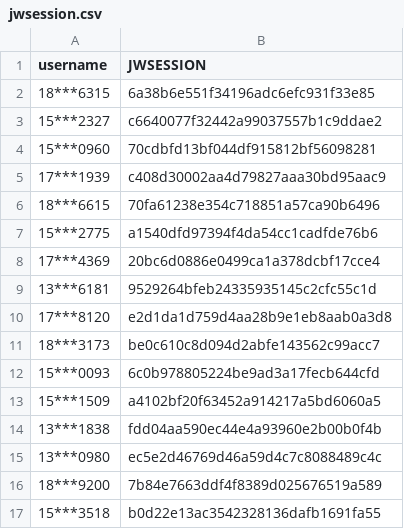
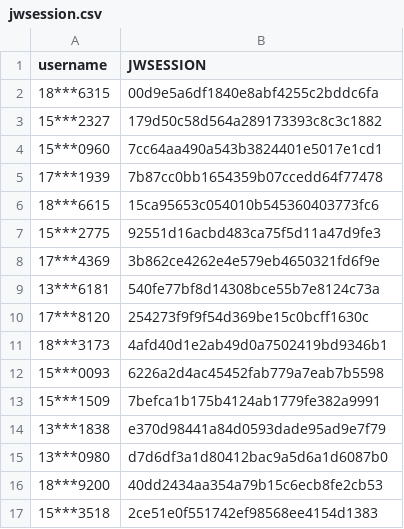
Before and after one commit to wangyuxiang123/XPUWeeklypunch, a CSV file: jwsession.csv, drawn as a sheet.

Commit message:
update

```diff
--- a/jwsession.csv
+++ b/jwsession.csv
@@ -1,17 +1,17 @@
 username,JWSESSION
-18***6315,6a38b6e551f34196adc6efc931f33e85
-15***2327,c6640077f32442a99037557b1c9ddae2
-15***0960,70cdbfd13bf044df915812bf56098281
-17***1939,c408d30002aa4d79827aaa30bd95aac9
-18***6615,70fa61238e354c718851a57ca90b6496
-15***2775,a1540dfd97394f4da54cc1cadfde76b6
-17***4369,20bc6d0886e0499ca1a378dcbf17cce4
-13***6181,9529264bfeb24335935145c2cfc55c1d
-17***8120,e2d1da1d759d4aa28b9e1eb8aab0a3d8
-18***3173,be0c610c8d094d2abfe143562c99acc7
-15***0093,6c0b978805224be9ad3a17fecb644cfd
-15***1509,a4102bf20f63452a914217a5bd6060a5
-13***1838,fdd04aa590ec44e4a93960e2b00b0f4b
-13***0980,ec5e2d46769d46a59d4c7c8088489c4c
-18***9200,7b84e7663ddf4f8389d025676519a589
-15***3518,b0d22e13ac3542328136dafb1691fa55
+18***6315,00d9e5a6df1840e8abf4255c2bddc6fa
+15***2327,179d50c58d564a289173393c8c3c1882
+15***0960,7cc64aa490a543b3824401e5017e1cd1
+17***1939,7b87cc0bb1654359b07ccedd64f77478
+18***6615,15ca95653c054010b545360403773fc6
+15***2775,92551d16acbd483ca75f5d11a47d9fe3
+17***4369,3b862ce4262e4e579eb4650321fd6f9e
+13***6181,540fe77bf8d14308bce55b7e8124c73a
+17***8120,254273f9f9f54d369be15c0bcff1630c
+18***3173,4afd40d1e2ab49d0a7502419bd9346b1
+15***0093,6226a2d4ac45452fab779a7eab7b5598
+15***1509,7befca1b175b4124ab1779fe382a9991
+13***1838,e370d98441a84d0593dade95ad9e7f79
+13***0980,d7d6df3a1d80412bac9a5d6a1d6087b0
+18***9200,40dd2434aa354a79b15c6ecb8fe2cb53
+15***3518,2ce51e0f551742ef98568ee4154d1383
```
